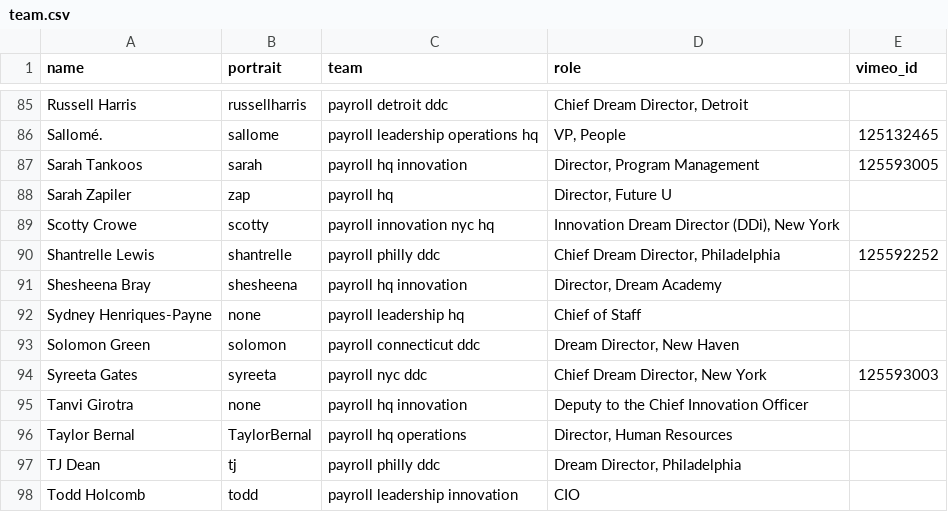
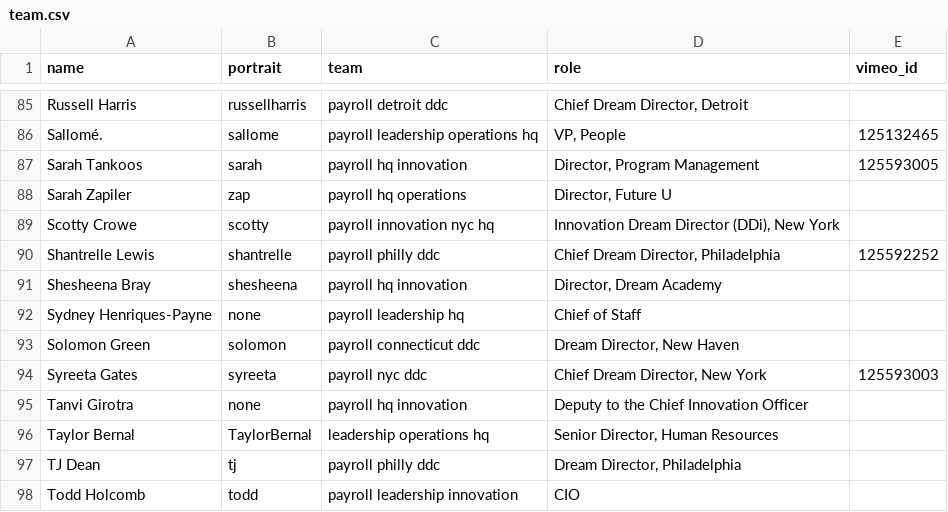
Before and after one commit to futureproject/futureproject.github.com, a CSV file: _data/team.csv, drawn as a sheet; only a part is shown, gaps mark what is left out.

Commit message:
Update team.csv

```diff
--- a/_data/team.csv
+++ b/_data/team.csv
@@ -87,3 +87,3 @@ Sallomé.,sallome,payroll leadership operations hq,"VP, People",125132465
 Sarah Tankoos,sarah,payroll hq innovation,"Director, Program Management",125593005
-Sarah Zapiler,zap,payroll hq,"Director, Future U",
+Sarah Zapiler,zap,payroll hq operations,"Director, Future U",
 Scotty Crowe,scotty,payroll innovation nyc hq,"Innovation Dream Director (DDi), New York",
@@ -95,3 +95,3 @@ Syreeta Gates,syreeta,payroll nyc ddc,"Chief Dream Director, New York ",12559300
 Tanvi Girotra,none,payroll hq innovation,"Deputy to the Chief Innovation Officer",
-Taylor Bernal,TaylorBernal,payroll hq operations,"Director, Human Resources",
+Taylor Bernal,TaylorBernal,leadership operations hq,"Senior Director, Human Resources",
 TJ Dean,tj,payroll philly ddc,"Dream Director, Philadelphia",
```
